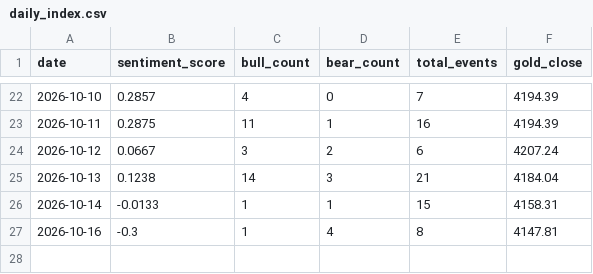
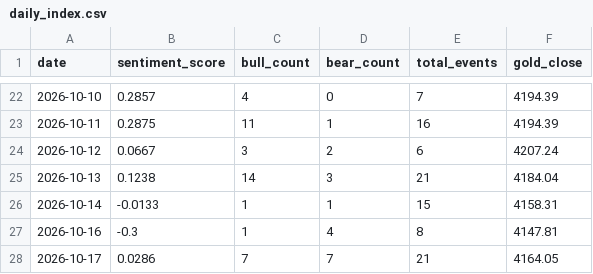
Before and after one commit to XYC-JIE/gold-sentiment-agent, a CSV file: data/daily_index.csv, drawn as a sheet; only a part is shown, gaps mark what is left out; the diff names each change by its address in the sheet, - before the commit and + after, or states it on an @@ line.

```diff
--- a/data/daily_index.csv
+++ b/data/daily_index.csv
+row 28: 2026-10-17 | 0.0286 | 7 | 7 | 21 | 4164.05
```
Also changed, not shown: 1 other file.
